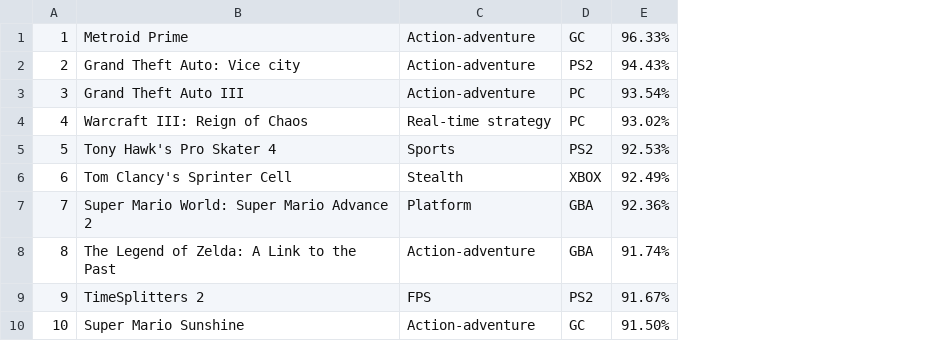
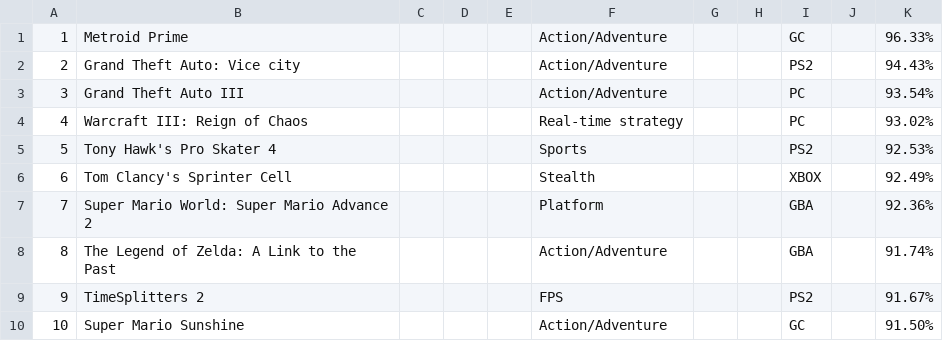
Before and after one commit to YothinBaisri/Psit61-Project-, a CSV file: list GOY/GOTY-2002.csv, drawn as a sheet; addresses are those after the commit; the diff names each change by its address in the sheet, - before the commit and + after, or states it on an @@ line.

```diff
--- a/list GOY/GOTY-2002.csv
+++ b/list GOY/GOTY-2002.csv
+column C, empty
+column D, empty
+column E, empty
+column G, empty
+column H, empty
+column J, empty
-F1:F3: Action-adventure
+F1:F3: Action/Adventure
-F8: Action-adventure
+F8: Action/Adventure
-F10: Action-adventure
+F10: Action/Adventure
```
Also changed, not shown: list GOY/GOTY-2014.csv.
